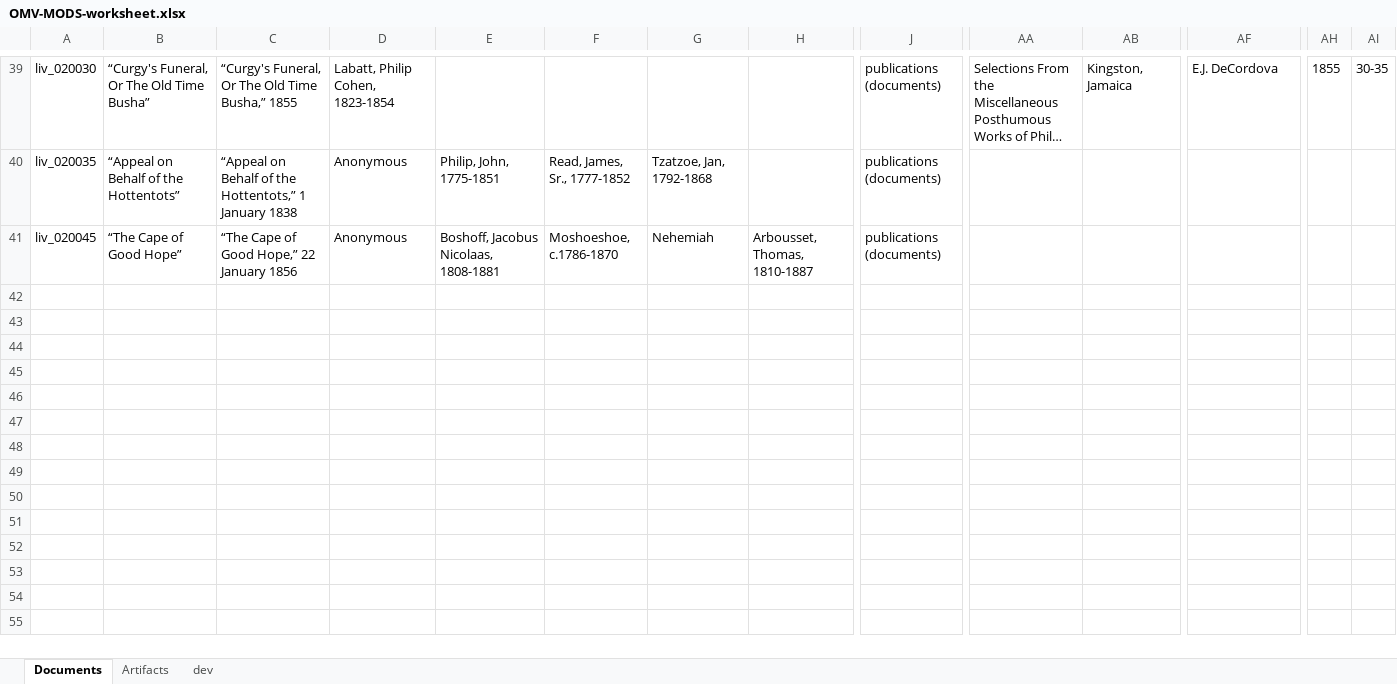
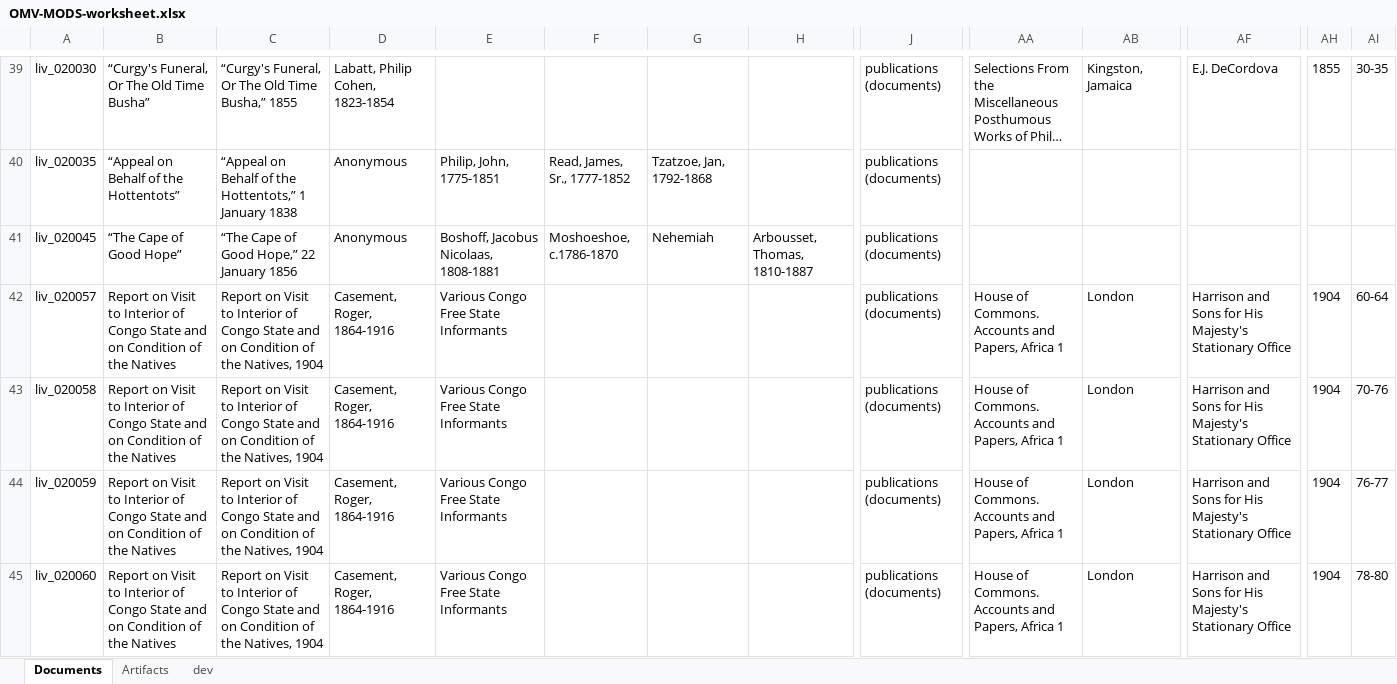
Before and after one commit to livingstoneonline/onemorevoice, an Excel workbook: transcriptions/OMV-MODS-worksheet.xlsx, sheet Documents, drawn as a sheet; only a part is shown, gaps mark what is left out; long unchanged cells end in …; values as stored, in another font and other column widths than the file's, no borders; rows hold the shown columns only; the diff names each change by its address in the sheet, - before the commit and + after, or states it on an @@ line.

Commit message:
update mods

```diff
--- a/transcriptions/OMV-MODS-worksheet.xlsx (sheet Documents)
+++ b/transcriptions/OMV-MODS-worksheet.xlsx (sheet Documents)
+row 42: liv_020057 | Report on Visit to Interior of Congo State and on Condition of the Natives | Report on Visit to Interior of Congo State and on Condition of the Natives, 1904 | Casement, Roger, 1864-1916 | Various Congo Free State Informants |  |  |  | publications (documents) | House of Commons. Accounts and Papers, Africa 1 | London | Harrison and Sons for His Majesty's Stationary Office | 1904 | 60-64
+row 43: liv_020058 | Report on Visit to Interior of Congo State and on Condition of the Natives | Report on Visit to Interior of Congo State and on Condition of the Natives, 1904 | Casement, Roger, 1864-1916 | Various Congo Free State Informants |  |  |  | publications (documents) | House of Commons. Accounts and Papers, Africa 1 | London | Harrison and Sons for His Majesty's Stationary Office | 1904 | 70-76
+row 44: liv_020059 | Report on Visit to Interior of Congo State and on Condition of the Natives | Report on Visit to Interior of Congo State and on Condition of the Natives, 1904 | Casement, Roger, 1864-1916 | Various Congo Free State Informants |  |  |  | publications (documents) | House of Commons. Accounts and Papers, Africa 1 | London | Harrison and Sons for His Majesty's Stationary Office | 1904 | 76-77
+row 45: liv_020060 | Report on Visit to Interior of Congo State and on Condition of the Natives | Report on Visit to Interior of Congo State and on Condition of the Natives, 1904 | Casement, Roger, 1864-1916 | Various Congo Free State Informants |  |  |  | publications (documents) | House of Commons. Accounts and Papers, Africa 1 | London | Harrison and Sons for His Majesty's Stationary Office | 1904 | 78-80
```
